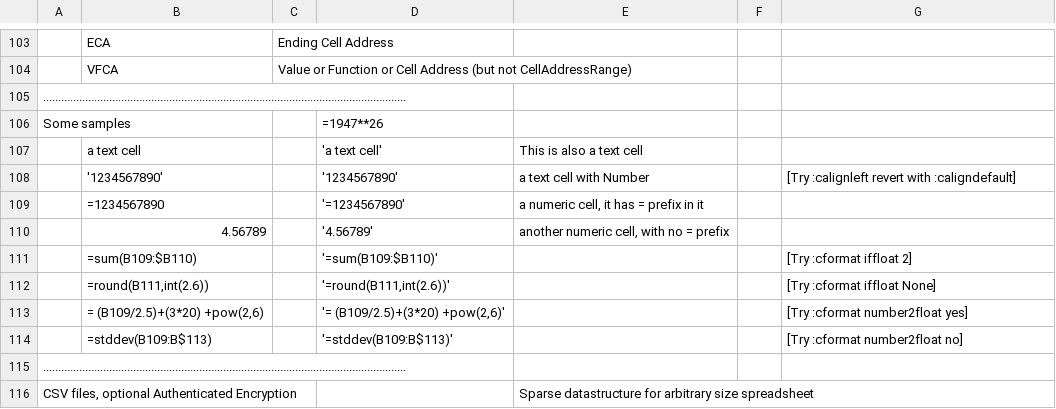
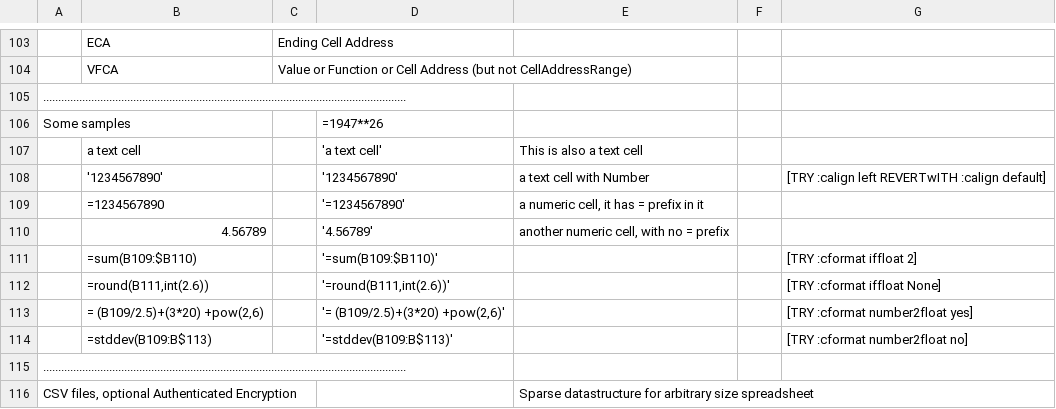
Before and after one commit to hanishkvc/prgs-docs-spreadsheetkvc, a CSV file: help.csv, drawn as a sheet; only a part is shown, gaps mark what is left out.

Commit message:
Readme.hmtl and help.csv updated

```diff
--- a/help.csv
+++ b/help.csv
@@ -107,9 +107,9 @@ Some samples;;;=1947**26;;;;;;;;;;;;;;;;;;;;;;;;;;;;
 ;a text cell;;'a text cell';This is also a text cell;;;;;;;;;;;;;;;;;;;;;;;;;;;
-;'1234567890';;'1234567890';a text cell with Number;;[Try :calignleft revert with :caligndefault];;;;;;;;;;;;;;;;;;;;;;;;;
+;'1234567890';;'1234567890';a text cell with Number;;[TRY :calign left REVERTwITH :calign default];;;;;;;;;;;;;;;;;;;;;;;;;
 ;=1234567890;;'=1234567890';a numeric cell, it has = prefix in it;;;;;;;;;;;;;;;;;;;;;;;;;;;
 ;4.56789;;'4.56789';another numeric cell, with no = prefix;;;;;;;;;;;;;;;;;;;;;;;;;;;
-;=sum(B109:$B110);;'=sum(B109:$B110)';;;[Try :cformat iffloat 2];;;;;;;;;;;;;;;;;;;;;;;;;
-;=round(B111,int(2.6));;'=round(B111,int(2.6))';;;[Try :cformat iffloat None];;;;;;;;;;;;;;;;;;;;;;;;;
-;= (B109/2.5)+(3*20) +pow(2,6);;'= (B109/2.5)+(3*20) +pow(2,6)';;;[Try :cformat number2float yes];;;;;;;;;;;;;;;;;;;;;;;;;
-;=stddev(B109:B$113);;'=stddev(B109:B$113)';;;[Try :cformat number2float no];;;;;;;;;;;;;;;;;;;;;;;;;
+;=sum(B109:$B110);;'=sum(B109:$B110)';;;[TRY :cformat iffloat 2];;;;;;;;;;;;;;;;;;;;;;;;;
+;=round(B111,int(2.6));;'=round(B111,int(2.6))';;;[TRY :cformat iffloat None];;;;;;;;;;;;;;;;;;;;;;;;;
+;= (B109/2.5)+(3*20) +pow(2,6);;'= (B109/2.5)+(3*20) +pow(2,6)';;;[TRY :cformat number2float yes];;;;;;;;;;;;;;;;;;;;;;;;;
+;=stddev(B109:B$113);;'=stddev(B109:B$113)';;;[TRY :cformat number2float no];;;;;;;;;;;;;;;;;;;;;;;;;
 .........................................................................................................................;;;;;;;;;;;;;;;;;;;;;;;;;;;;;;;
```
Also changed, not shown: 1 other file.
